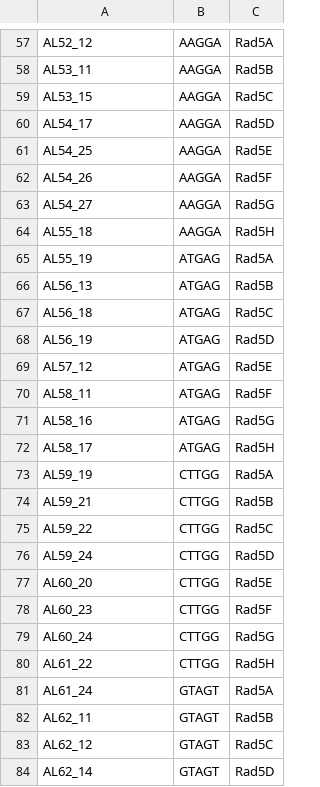
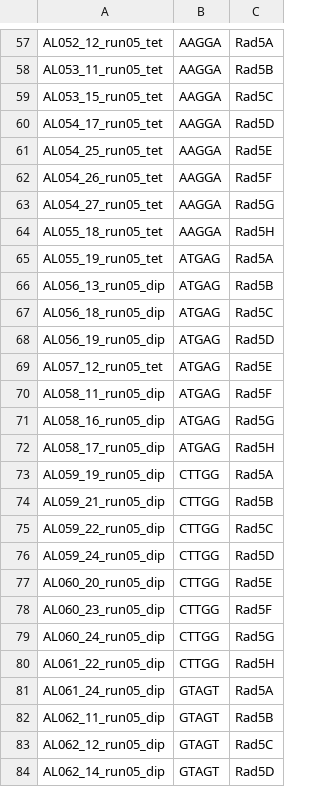
Before and after one commit to V-Z/RAD-Seq-scripts, a TSV file: demultiplexing_lists/samples_demultiplexing_list_run_5_lyrata.tsv, drawn as a sheet; only a part is shown, gaps mark what is left out; the diff covers the shown part only; the diff names each change by its address in the sheet, - before the commit and + after, or states it on an @@ line.

```diff
--- a/demultiplexing_lists/samples_demultiplexing_list_run_5_lyrata.tsv
+++ b/demultiplexing_lists/samples_demultiplexing_list_run_5_lyrata.tsv
-A57: AL52_12
+A57: AL052_12_run05_tet
-A58: AL53_11
+A58: AL053_11_run05_tet
-A59: AL53_15
+A59: AL053_15_run05_tet
-A60: AL54_17
+A60: AL054_17_run05_tet
-A61: AL54_25
+A61: AL054_25_run05_tet
-A62: AL54_26
+A62: AL054_26_run05_tet
-A63: AL54_27
+A63: AL054_27_run05_tet
-A64: AL55_18
+A64: AL055_18_run05_tet
-A65: AL55_19
+A65: AL055_19_run05_tet
-A66: AL56_13
+A66: AL056_13_run05_dip
-A67: AL56_18
+A67: AL056_18_run05_dip
-A68: AL56_19
+A68: AL056_19_run05_dip
-A69: AL57_12
+A69: AL057_12_run05_tet
-A70: AL58_11
+A70: AL058_11_run05_dip
-A71: AL58_16
+A71: AL058_16_run05_dip
-A72: AL58_17
+A72: AL058_17_run05_dip
-A73: AL59_19
+A73: AL059_19_run05_dip
-A74: AL59_21
+A74: AL059_21_run05_dip
-A75: AL59_22
+A75: AL059_22_run05_dip
-A76: AL59_24
+A76: AL059_24_run05_dip
-A77: AL60_20
+A77: AL060_20_run05_dip
-A78: AL60_23
+A78: AL060_23_run05_dip
-A79: AL60_24
+A79: AL060_24_run05_dip
-A80: AL61_22
+A80: AL061_22_run05_dip
-A81: AL61_24
+A81: AL061_24_run05_dip
-A82: AL62_11
+A82: AL062_11_run05_dip
-A83: AL62_12
+A83: AL062_12_run05_dip
-A84: AL62_14
+A84: AL062_14_run05_dip
```
Also changed, not shown: 68 edited cells elsewhere in this file, demultiplexing_lists/samples_demultiplexing_list_cardamine_run_01_test.tsv, demultiplexing_lists/samples_demultiplexing_list_cardamine_run_02_test.tsv, 4 other files.
